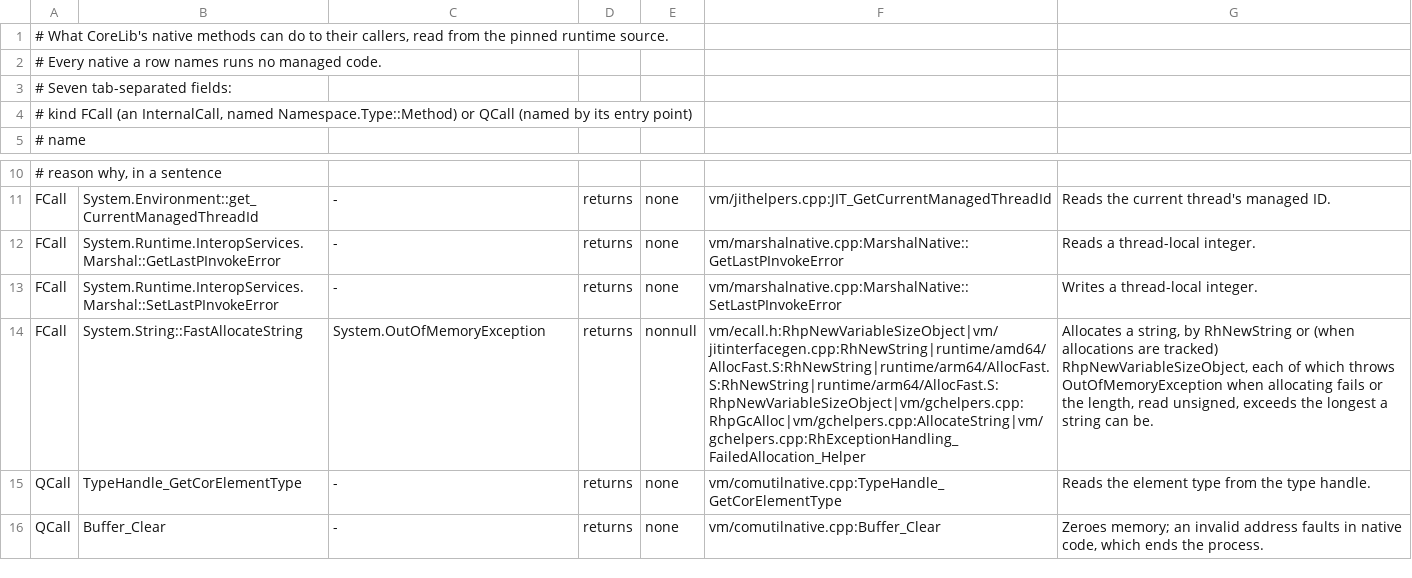
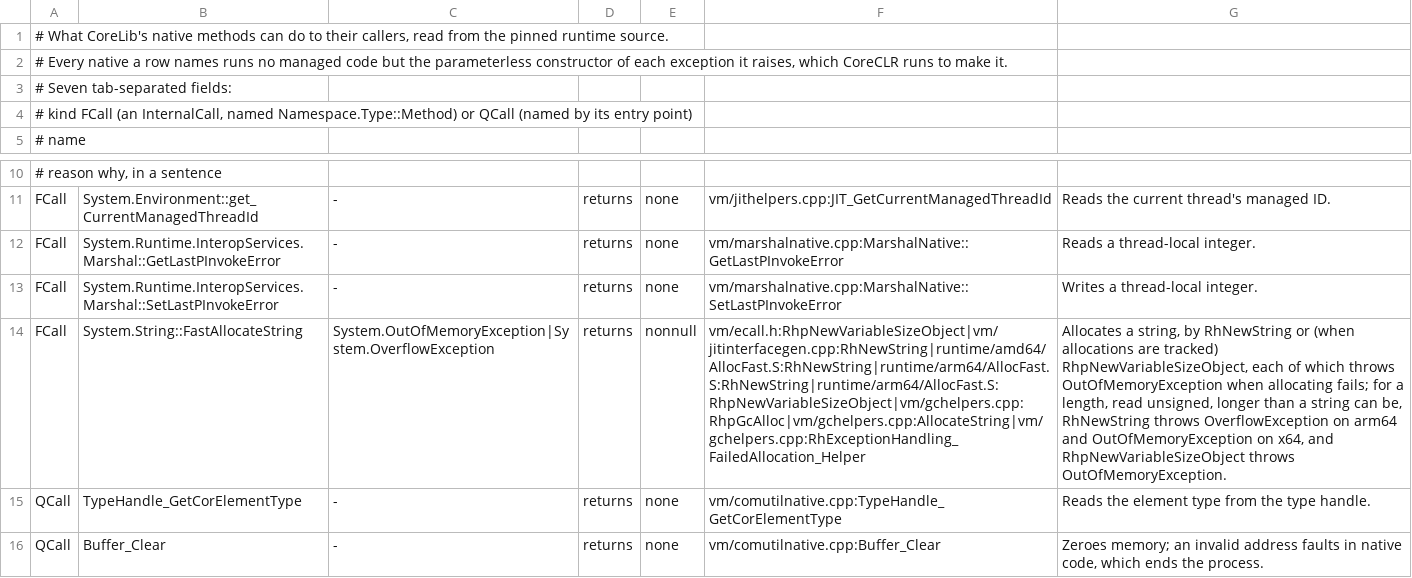
Before and after one commit to Smaug123/WoofWare.PawPrint, a TSV file: WoofWare.PawPrint.Semantics/NativeContractTable.tsv, drawn as a sheet; only a part is shown, gaps mark what is left out; the diff names each change by its address in the sheet, - before the commit and + after, or states it on an @@ line.

```diff
--- a/WoofWare.PawPrint.Semantics/NativeContractTable.tsv
+++ b/WoofWare.PawPrint.Semantics/NativeContractTable.tsv
-A2: …no managed code.
+A2: …no managed code but the parameterless constructor of each exception it raises, which CoreCLR runs to make it.
-C14: System.OutOfMemoryException
+C14: System.OutOfMemoryException|System.OverflowException
-G14: …when allocating fails or the length, read unsigned, exceeds the longest a string can be.
+G14: …when allocating fails; for a length, read unsigned, longer than a string can be, RhNewString throws OverflowException on arm64 and OutOfMemoryException on x64, and RhpNewVariableSizeObject throws OutOfMemoryException.
```
Also changed, not shown: 6 other files.
